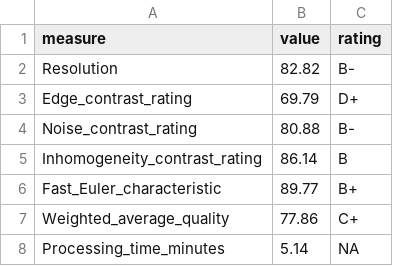
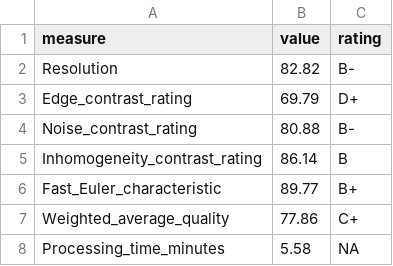
Before and after one commit to andraderenew/structural-mri_cat12_single_subject, a TSV file: results/tables/table2_image_quality.tsv, drawn as a sheet.

Commit message:
Audit CAT26 provenance and figure reproducibility
Cross-audit CAT26/SPM25 provenance, correct the public processing-time value from archived XML/log evidence, sanitize workstation-specific paths, document unavailable archived CAT derivatives, and add exact reproducibility for the approved three-plane original-T1 figure.

```diff
--- a/results/tables/table2_image_quality.tsv
+++ b/results/tables/table2_image_quality.tsv
@@ -7,2 +7,2 @@ Fast_Euler_characteristic	89.77	B+
 Weighted_average_quality	77.86	C+
-Processing_time_minutes	5.14	NA
+Processing_time_minutes	5.58	NA
```
Also changed, not shown: 6 other files.
